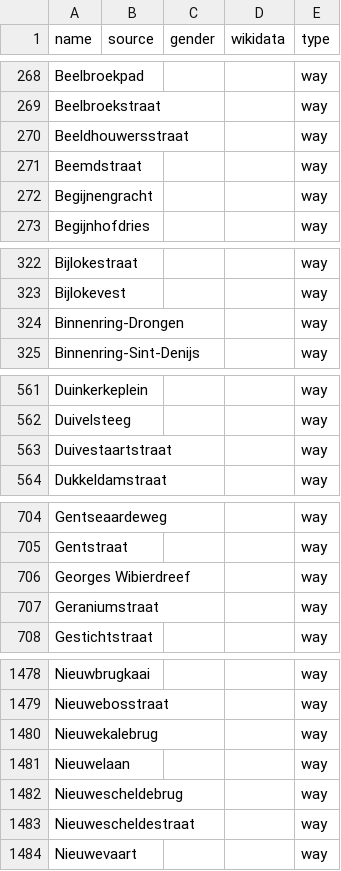
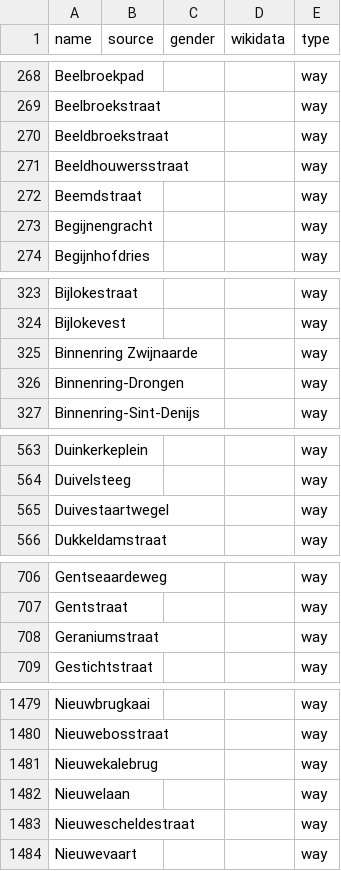
Before and after one commit to EqualStreetNames/equalstreetnames-gent, a CSV file: data/other.csv, drawn as a sheet; only a part is shown, gaps mark what is left out.

```diff
--- a/data/other.csv
+++ b/data/other.csv
@@ -269,2 +269,3 @@ Beelbroekpad,,,,way
 Beelbroekstraat,,,,way
+Beeldbroekstraat,,,,way
 Beeldhouwersstraat,,,,way
@@ -323,2 +324,3 @@ Bijlokestraat,,,,way
 Bijlokevest,,,,way
+"Binnenring Zwijnaarde",,,,way
 Binnenring-Drongen,,,,way
@@ -562,3 +564,3 @@ Duinkerkeplein,,,,way
 Duivelsteeg,,,,way
-Duivestaartstraat,,,,way
+Duivestaartwegel,,,,way
 Dukkeldamstraat,,,,way
@@ -705,3 +707,2 @@ Gentseaardeweg,,,,way
 Gentstraat,,,,way
-"Georges Wibierdreef",,,,way
 Geraniumstraat,,,,way
@@ -1481,3 +1482,2 @@ Nieuwekalebrug,,,,way
 Nieuwelaan,,,,way
-Nieuwescheldebrug,,,,way
 Nieuwescheldestraat,,,,way
```
Also changed, not shown: data/gender.csv, 4 other files.
